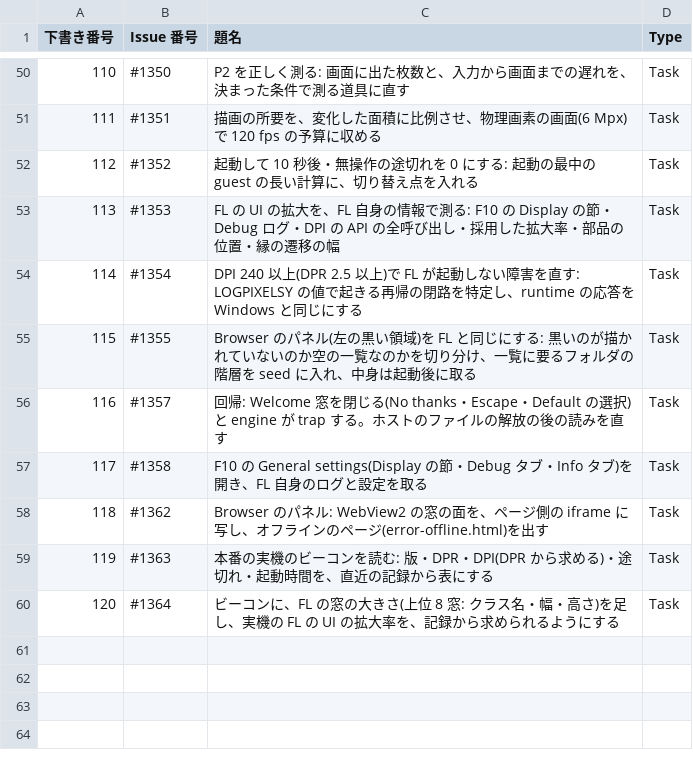
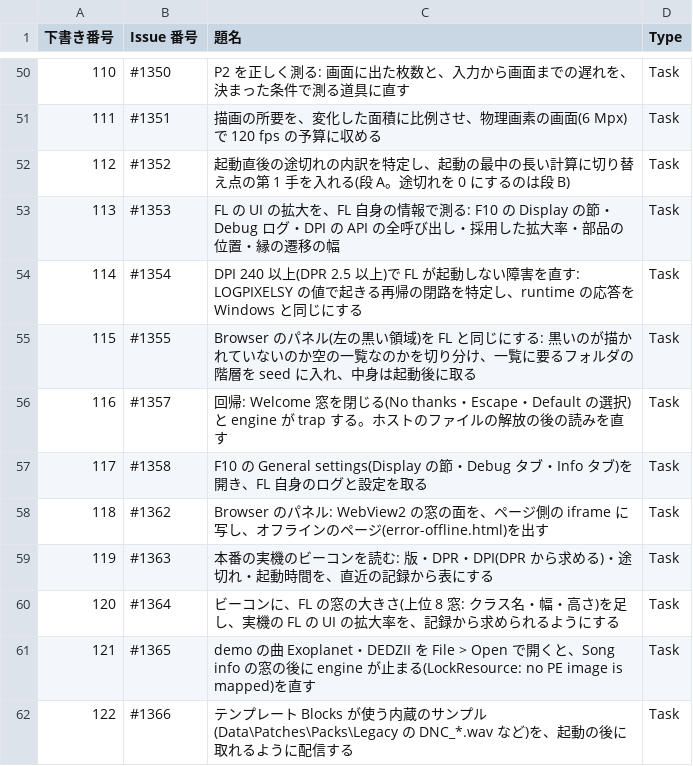
Before and after one commit to signature-studio/signature-studio, a TSV file: pm-work/created-issues.tsv, drawn as a sheet; only a part is shown, gaps mark what is left out.

```diff
--- a/pm-work/created-issues.tsv
+++ b/pm-work/created-issues.tsv
@@ -51,3 +51,3 @@
 111	#1351	描画の所要を、変化した面積に比例させ、物理画素の画面(6 Mpx)で 120 fps の予算に収める	Task
-112	#1352	起動して 10 秒後・無操作の途切れを 0 にする: 起動の最中の guest の長い計算に、切り替え点を入れる	Task
+112	#1352	起動直後の途切れの内訳を特定し、起動の最中の長い計算に切り替え点の第 1 手を入れる(段 A。途切れを 0 にするのは段 B)	Task
 113	#1353	FL の UI の拡大を、FL 自身の情報で測る: F10 の Display の節・Debug ログ・DPI の API の全呼び出し・採用した拡大率・部品の位置・縁の遷移の幅	Task
@@ -60 +60,3 @@
 120	#1364	ビーコンに、FL の窓の大きさ(上位 8 窓: クラス名・幅・高さ)を足し、実機の FL の UI の拡大率を、記録から求められるようにする	Task
+121	#1365	demo の曲 Exoplanet・DEDZII を File > Open で開くと、Song info の窓の後に engine が止まる(LockResource: no PE image is mapped)を直す	Task
+122	#1366	テンプレート Blocks が使う内蔵のサンプル(Data\Patches\Packs\Legacy の DNC_*.wav など)を、起動の後に取れるように配信する	Task
```
